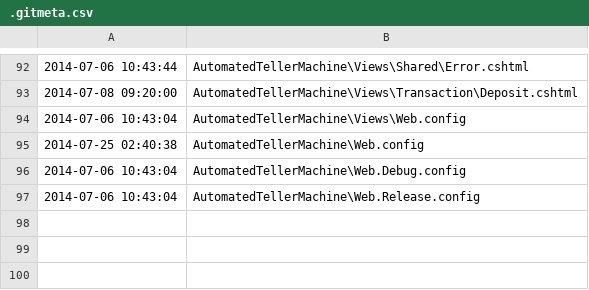
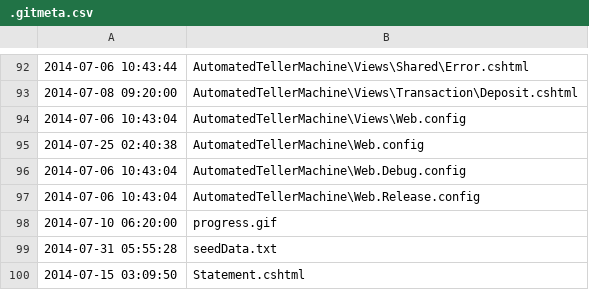
Before and after one commit to WenchengChai/ASPNETMVC5, a CSV file: .gitmeta.csv, drawn as a sheet; only a part is shown, gaps mark what is left out.

```diff
--- a/.gitmeta.csv
+++ b/.gitmeta.csv
@@ -97 +97,4 @@
 2014-07-06 10:43:04,AutomatedTellerMachine\Web.Release.config
+2014-07-10 06:20:00,progress.gif
+2014-07-31 05:55:28,seedData.txt
+2014-07-15 03:09:50,Statement.cshtml
```
Also changed, not shown: 3 other files.
